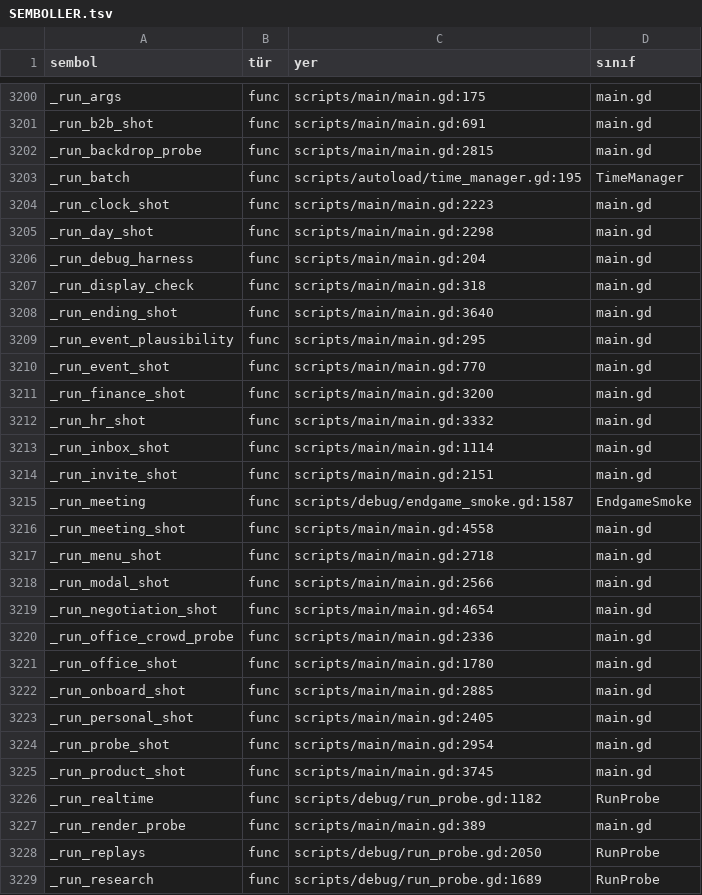
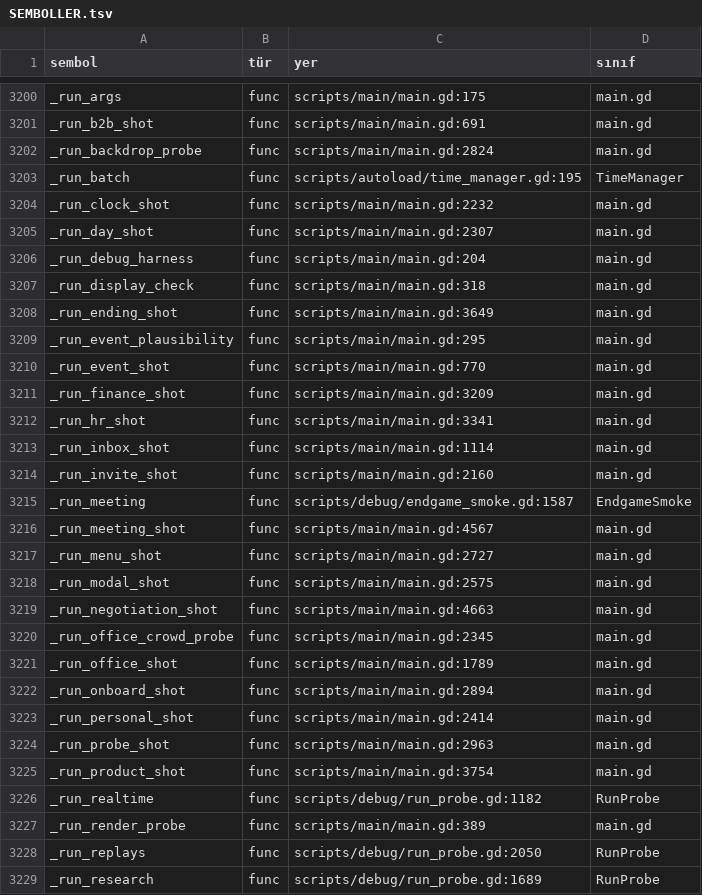
Before and after one commit to erdem1v/projectunicorn, a TSV file: project-unicorn/docs/kod_haritasi/SEMBOLLER.tsv, drawn as a sheet; only a part is shown, gaps mark what is left out; the diff covers the shown part only.

```diff
--- a/project-unicorn/docs/kod_haritasi/SEMBOLLER.tsv
+++ b/project-unicorn/docs/kod_haritasi/SEMBOLLER.tsv
@@ -3201,26 +3201,26 @@ _run_args	func	scripts/main/main.gd:175	main.gd
 _run_b2b_shot	func	scripts/main/main.gd:691	main.gd
-_run_backdrop_probe	func	scripts/main/main.gd:2815	main.gd
+_run_backdrop_probe	func	scripts/main/main.gd:2824	main.gd
 _run_batch	func	scripts/autoload/time_manager.gd:195	TimeManager
-_run_clock_shot	func	scripts/main/main.gd:2223	main.gd
-_run_day_shot	func	scripts/main/main.gd:2298	main.gd
+_run_clock_shot	func	scripts/main/main.gd:2232	main.gd
+_run_day_shot	func	scripts/main/main.gd:2307	main.gd
 _run_debug_harness	func	scripts/main/main.gd:204	main.gd
 _run_display_check	func	scripts/main/main.gd:318	main.gd
-_run_ending_shot	func	scripts/main/main.gd:3640	main.gd
+_run_ending_shot	func	scripts/main/main.gd:3649	main.gd
 _run_event_plausibility	func	scripts/main/main.gd:295	main.gd
 _run_event_shot	func	scripts/main/main.gd:770	main.gd
-_run_finance_shot	func	scripts/main/main.gd:3200	main.gd
-_run_hr_shot	func	scripts/main/main.gd:3332	main.gd
+_run_finance_shot	func	scripts/main/main.gd:3209	main.gd
+_run_hr_shot	func	scripts/main/main.gd:3341	main.gd
 _run_inbox_shot	func	scripts/main/main.gd:1114	main.gd
-_run_invite_shot	func	scripts/main/main.gd:2151	main.gd
+_run_invite_shot	func	scripts/main/main.gd:2160	main.gd
 _run_meeting	func	scripts/debug/endgame_smoke.gd:1587	EndgameSmoke
-_run_meeting_shot	func	scripts/main/main.gd:4558	main.gd
-_run_menu_shot	func	scripts/main/main.gd:2718	main.gd
-_run_modal_shot	func	scripts/main/main.gd:2566	main.gd
-_run_negotiation_shot	func	scripts/main/main.gd:4654	main.gd
-_run_office_crowd_probe	func	scripts/main/main.gd:2336	main.gd
-_run_office_shot	func	scripts/main/main.gd:1780	main.gd
-_run_onboard_shot	func	scripts/main/main.gd:2885	main.gd
-_run_personal_shot	func	scripts/main/main.gd:2405	main.gd
-_run_probe_shot	func	scripts/main/main.gd:2954	main.gd
-_run_product_shot	func	scripts/main/main.gd:3745	main.gd
+_run_meeting_shot	func	scripts/main/main.gd:4567	main.gd
+_run_menu_shot	func	scripts/main/main.gd:2727	main.gd
+_run_modal_shot	func	scripts/main/main.gd:2575	main.gd
+_run_negotiation_shot	func	scripts/main/main.gd:4663	main.gd
+_run_office_crowd_probe	func	scripts/main/main.gd:2345	main.gd
+_run_office_shot	func	scripts/main/main.gd:1789	main.gd
+_run_onboard_shot	func	scripts/main/main.gd:2894	main.gd
+_run_personal_shot	func	scripts/main/main.gd:2414	main.gd
+_run_probe_shot	func	scripts/main/main.gd:2963	main.gd
+_run_product_shot	func	scripts/main/main.gd:3754	main.gd
 _run_realtime	func	scripts/debug/run_probe.gd:1182	RunProbe
```
Also changed, not shown: 1 added row, 1 removed row and 158 edited cells elsewhere in this file, 3 other files.
